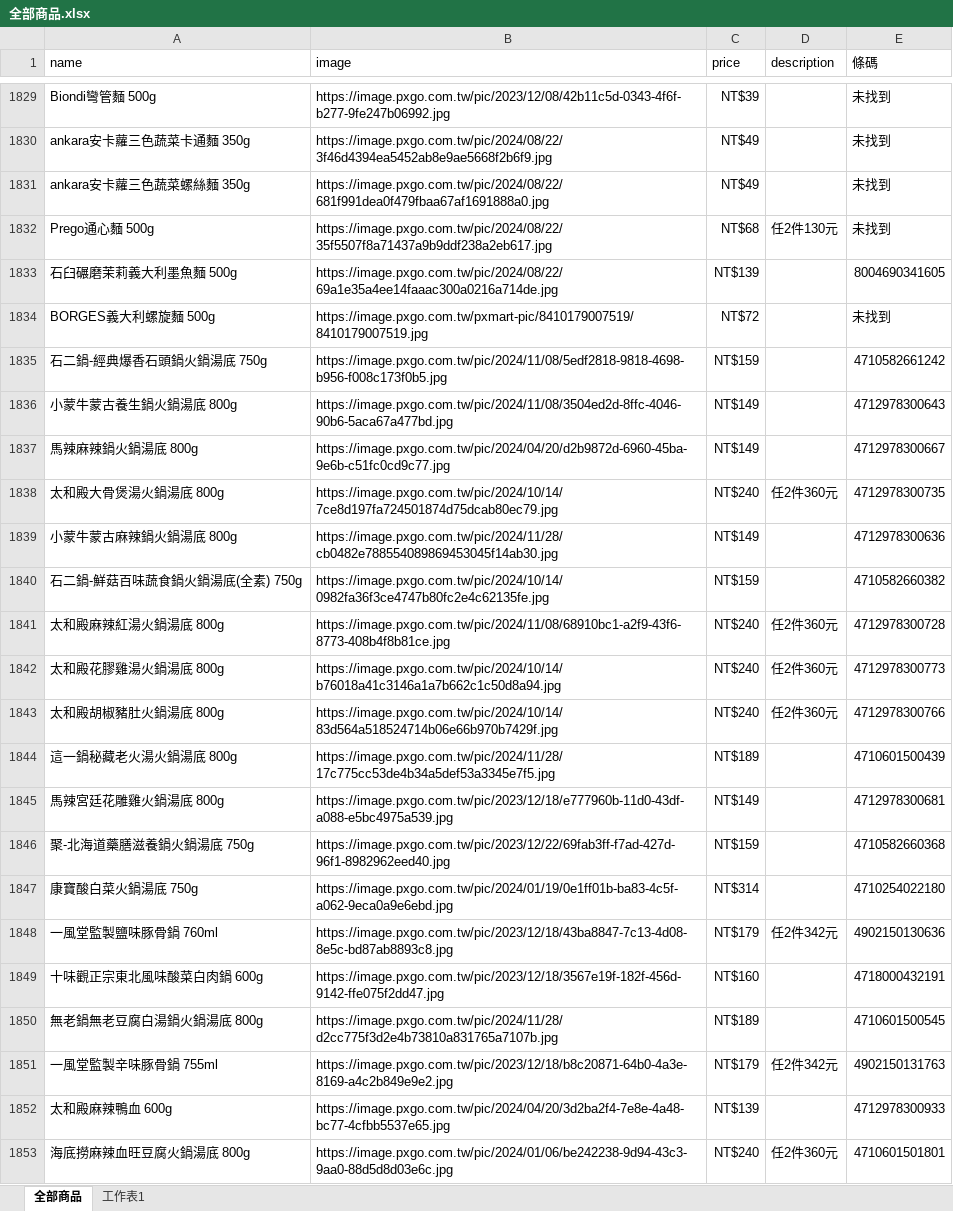
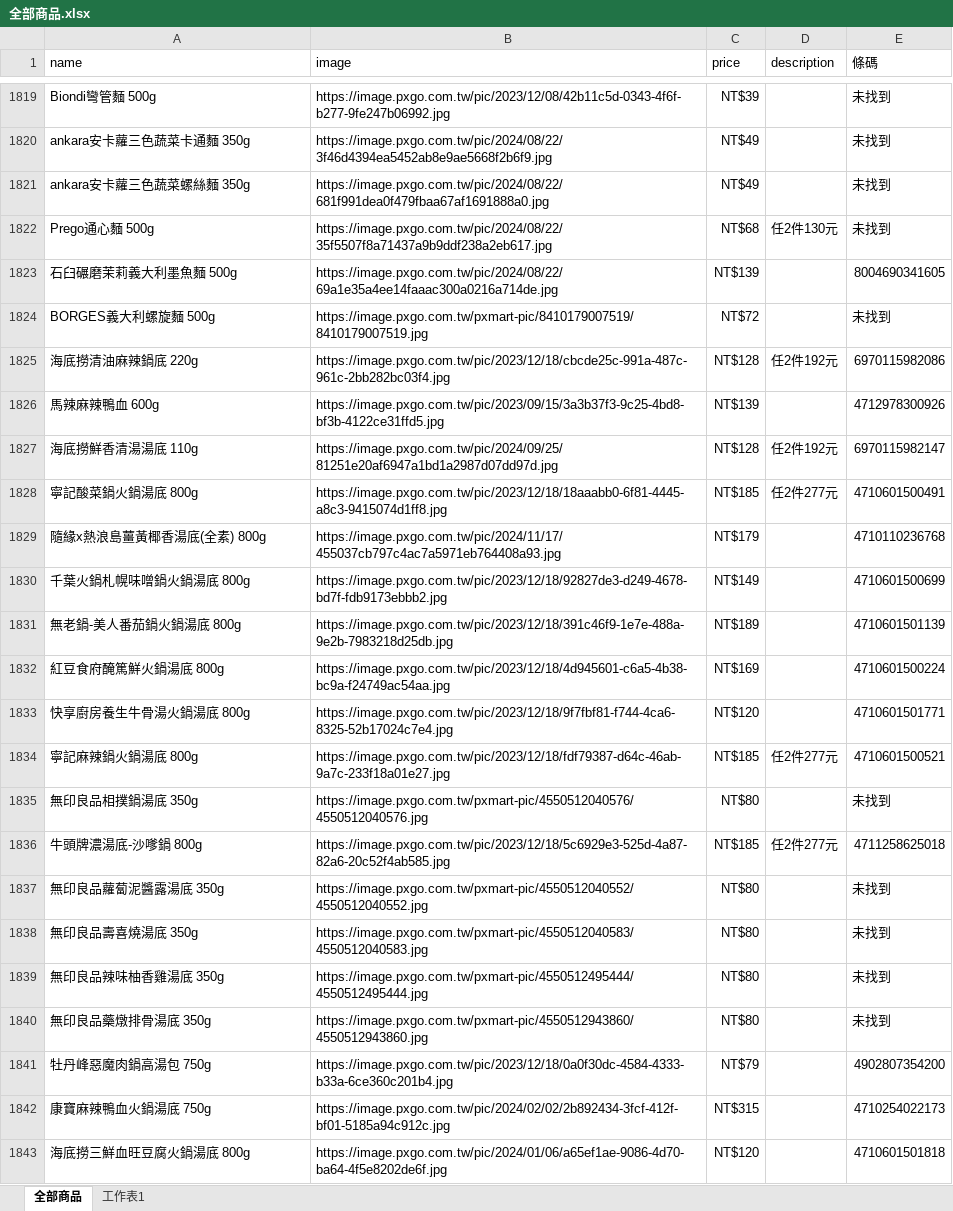
Before and after one commit to B11156029/Mart, an Excel workbook: 全部商品.xlsx, sheet 全部商品, drawn as a sheet; only a part is shown, gaps mark what is left out; the shorter side is filled out with more unchanged rows; values as stored, in another font and other column widths than the file's, no borders; the diff covers the shown part only; the diff names each change by its address in the sheet, - before the commit and + after, or states it on an @@ line.

```diff
--- a/全部商品.xlsx (sheet 全部商品)
+++ b/全部商品.xlsx (sheet 全部商品)
-row 1835: 石二鍋-經典爆香石頭鍋火鍋湯底 750g | https://image.pxgo.com.tw/pic/2024/11/08/5edf2818-9818-4698-b956-f008c173f0b5.jpg | NT$159 |  | 4710582661242
-row 1836: 小蒙牛蒙古養生鍋火鍋湯底 800g | https://image.pxgo.com.tw/pic/2024/11/08/3504ed2d-8ffc-4046-90b6-5aca67a477bd.jpg | NT$149 |  | 4712978300643
-row 1837: 馬辣麻辣鍋火鍋湯底 800g | https://image.pxgo.com.tw/pic/2024/04/20/d2b9872d-6960-45ba-9e6b-c51fc0cd9c77.jpg | NT$149 |  | 4712978300667
-row 1838: 太和殿大骨煲湯火鍋湯底 800g | https://image.pxgo.com.tw/pic/2024/10/14/7ce8d197fa724501874d75dcab80ec79.jpg | NT$240 | 任2件360元 | 4712978300735
-row 1839: 小蒙牛蒙古麻辣鍋火鍋湯底 800g | https://image.pxgo.com.tw/pic/2024/11/28/cb0482e788554089869453045f14ab30.jpg | NT$149 |  | 4712978300636
-row 1840: 石二鍋-鮮菇百味蔬食鍋火鍋湯底(全素) 750g | https://image.pxgo.com.tw/pic/2024/10/14/0982fa36f3ce4747b80fc2e4c62135fe.jpg | NT$159 |  | 4710582660382
-row 1841: 太和殿麻辣紅湯火鍋湯底 800g | https://image.pxgo.com.tw/pic/2024/11/08/68910bc1-a2f9-43f6-8773-408b4f8b81ce.jpg | NT$240 | 任2件360元 | 4712978300728
-row 1842: 太和殿花膠雞湯火鍋湯底 800g | https://image.pxgo.com.tw/pic/2024/10/14/b76018a41c3146a1a7b662c1c50d8a94.jpg | NT$240 | 任2件360元 | 4712978300773
-row 1843: 太和殿胡椒豬肚火鍋湯底 800g | https://image.pxgo.com.tw/pic/2024/10/14/83d564a518524714b06e66b970b7429f.jpg | NT$240 | 任2件360元 | 4712978300766
-row 1844: 這一鍋秘藏老火湯火鍋湯底 800g | https://image.pxgo.com.tw/pic/2024/11/28/17c775cc53de4b34a5def53a3345e7f5.jpg | NT$189 |  | 4710601500439
-row 1845: 馬辣宮廷花雕雞火鍋湯底 800g | https://image.pxgo.com.tw/pic/2023/12/18/e777960b-11d0-43df-a088-e5bc4975a539.jpg | NT$149 |  | 4712978300681
-row 1846: 聚-北海道藥膳滋養鍋火鍋湯底 750g | https://image.pxgo.com.tw/pic/2023/12/22/69fab3ff-f7ad-427d-96f1-8982962eed40.jpg | NT$159 |  | 4710582660368
-row 1847: 康寶酸白菜火鍋湯底 750g | https://image.pxgo.com.tw/pic/2024/01/19/0e1ff01b-ba83-4c5f-a062-9eca0a9e6ebd.jpg | NT$314 |  | 4710254022180
-row 1848: 一風堂監製鹽味豚骨鍋 760ml | https://image.pxgo.com.tw/pic/2023/12/18/43ba8847-7c13-4d08-8e5c-bd87ab8893c8.jpg | NT$179 | 任2件342元 | 4902150130636
-row 1849: 十味觀正宗東北風味酸菜白肉鍋 600g | https://image.pxgo.com.tw/pic/2023/12/18/3567e19f-182f-456d-9142-ffe075f2dd47.jpg | NT$160 |  | 4718000432191
-row 1850: 無老鍋無老豆腐白湯鍋火鍋湯底 800g | https://image.pxgo.com.tw/pic/2024/11/28/d2cc775f3d2e4b73810a831765a7107b.jpg | NT$189 |  | 4710601500545
-row 1851: 一風堂監製辛味豚骨鍋 755ml | https://image.pxgo.com.tw/pic/2023/12/18/b8c20871-64b0-4a3e-8169-a4c2b849e9e2.jpg | NT$179 | 任2件342元 | 4902150131763
-row 1852: 太和殿麻辣鴨血 600g | https://image.pxgo.com.tw/pic/2024/04/20/3d2ba2f4-7e8e-4a48-bc77-4cfbb5537e65.jpg | NT$139 |  | 4712978300933
-row 1853: 海底撈麻辣血旺豆腐火鍋湯底 800g | https://image.pxgo.com.tw/pic/2024/01/06/be242238-9d94-43c3-9aa0-88d5d8d03e6c.jpg | NT$240 | 任2件360元 | 4710601501801
```
Also changed, not shown: 216 removed rows elsewhere in this sheet, sheet 工作表1, formulas that keep their value, 14 other files.
